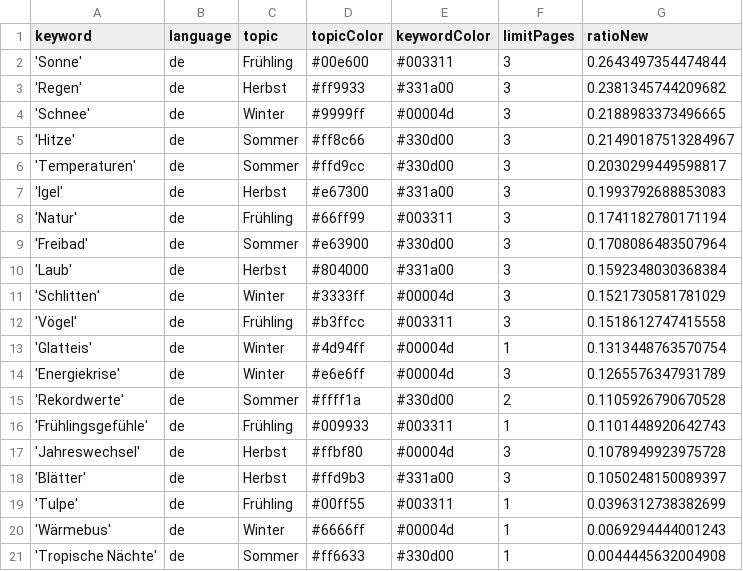
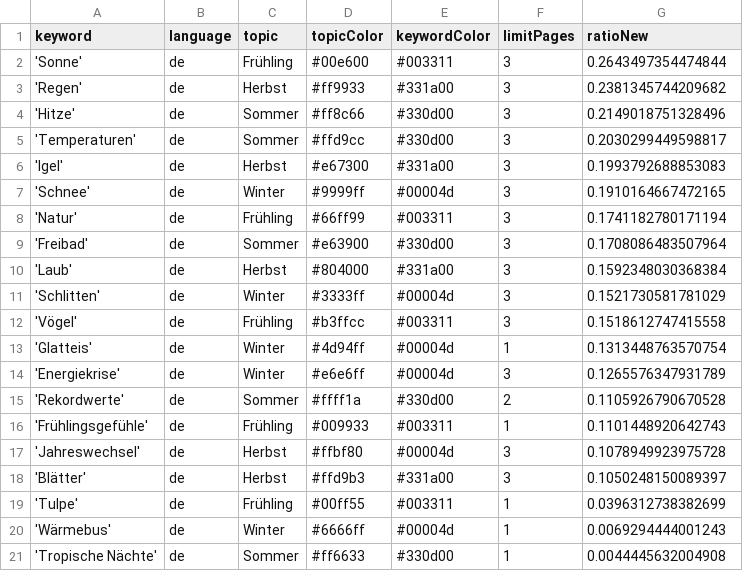
Before and after one commit to magaliekathrin-news/winterIsComing2, a CSV file: keywords.csv, drawn as a sheet.

Commit message:
Commit from GitHub Actions (harvest:0.0)

```diff
--- a/keywords.csv
+++ b/keywords.csv
@@ -3,6 +3,6 @@ keyword,language,topic,topicColor,keywordColor,limitPages,ratioNew
 'Regen',de,Herbst,#ff9933,#331a00,3,0.2381345744209682
-'Schnee',de,Winter,#9999ff,#00004d,3,0.2188983373496665
-'Hitze',de,Sommer,#ff8c66,#330d00,3,0.21490187513284967
+'Hitze',de,Sommer,#ff8c66,#330d00,3,0.2149018751328496
 'Temperaturen',de,Sommer,#ffd9cc,#330d00,3,0.2030299449598817
 'Igel',de,Herbst,#e67300,#331a00,3,0.1993792688853083
+'Schnee',de,Winter,#9999ff,#00004d,3,0.1910164667472165
 'Natur',de,Frühling,#66ff99,#003311,3,0.1741182780171194
```
